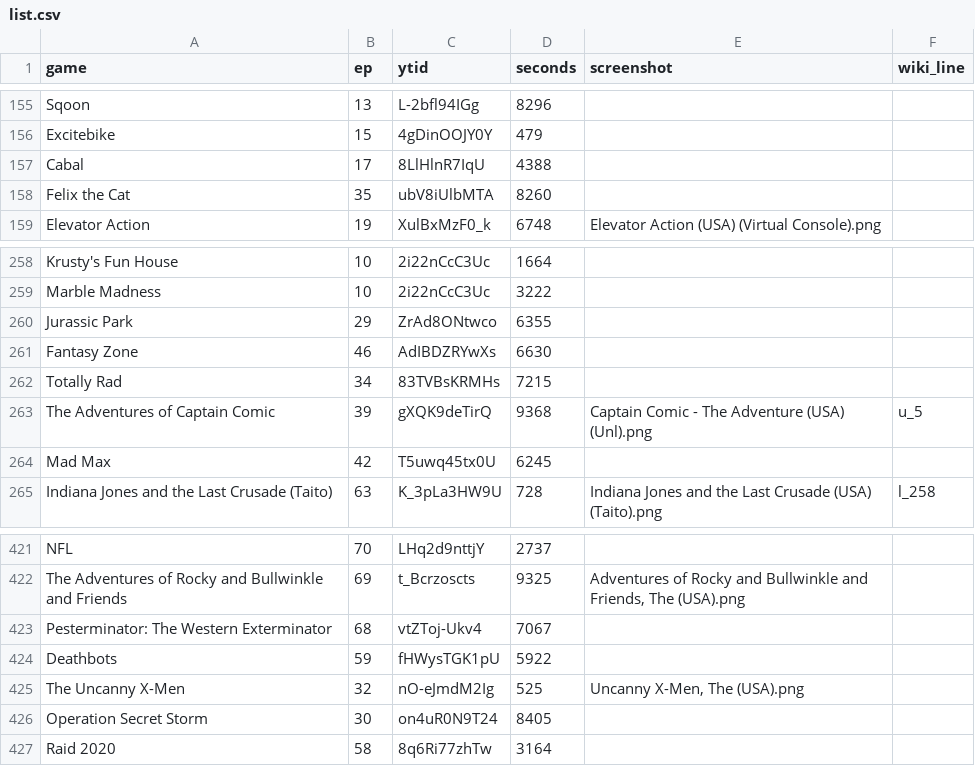
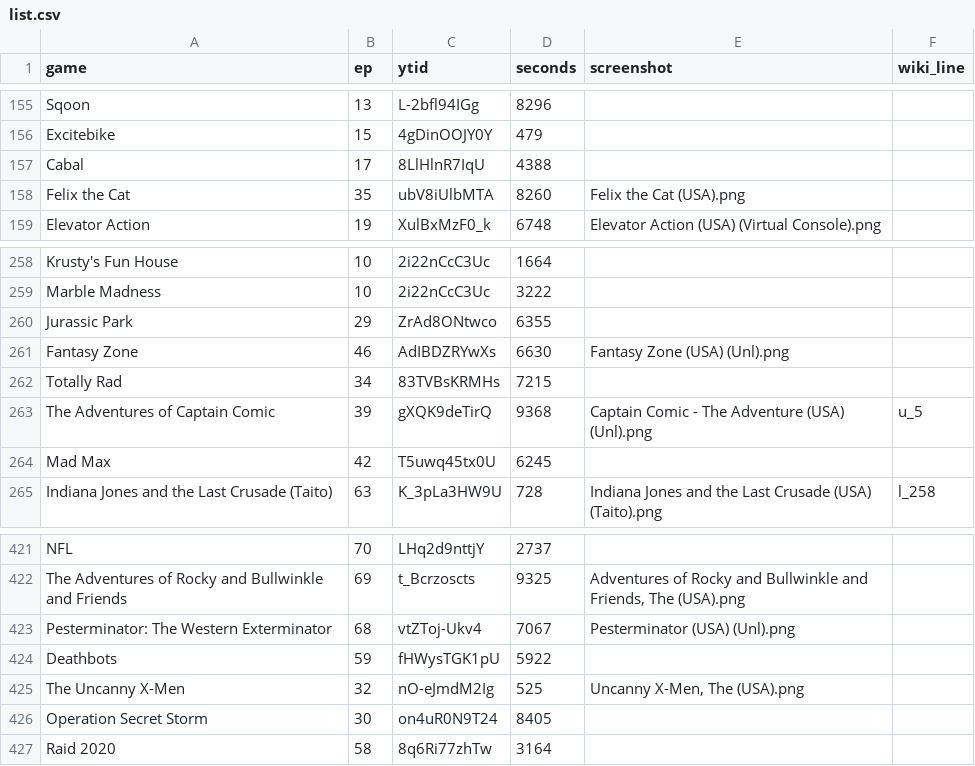
Before and after one commit to vNakamura/8bitnintendo-science, a CSV file: _data/list.csv, drawn as a sheet; only a part is shown, gaps mark what is left out.

```diff
--- a/_data/list.csv
+++ b/_data/list.csv
@@ -157,3 +157,3 @@ Excitebike,15,4gDinOOJY0Y,479,,
 Cabal,17,8LlHlnR7IqU,4388,,
-Felix the Cat,35,ubV8iUlbMTA,8260,,
+Felix the Cat,35,ubV8iUlbMTA,8260,Felix the Cat (USA).png,
 Elevator Action,19,XulBxMzF0_k,6748,Elevator Action (USA) (Virtual Console).png,
@@ -260,3 +260,3 @@ Marble Madness,10,2i22nCcC3Uc,3222,,
 Jurassic Park,29,ZrAd8ONtwco,6355,,
-Fantasy Zone,46,AdIBDZRYwXs,6630,,
+Fantasy Zone,46,AdIBDZRYwXs,6630,"Fantasy Zone (USA) (Unl).png",
 Totally Rad,34,83TVBsKRMHs,7215,,
@@ -422,3 +422,3 @@ NFL,70,LHq2d9nttjY,2737,,
 The Adventures of Rocky and Bullwinkle and Friends,69,t_Bcrzoscts,9325,"Adventures of Rocky and Bullwinkle and Friends, The (USA).png",
-Pesterminator: The Western Exterminator,68,vtZToj-Ukv4,7067,,
+Pesterminator: The Western Exterminator,68,vtZToj-Ukv4,7067,"Pesterminator (USA) (Unl).png",
 Deathbots,59,fHWysTGK1pU,5922,,
```
Also changed, not shown: 1 other file.
